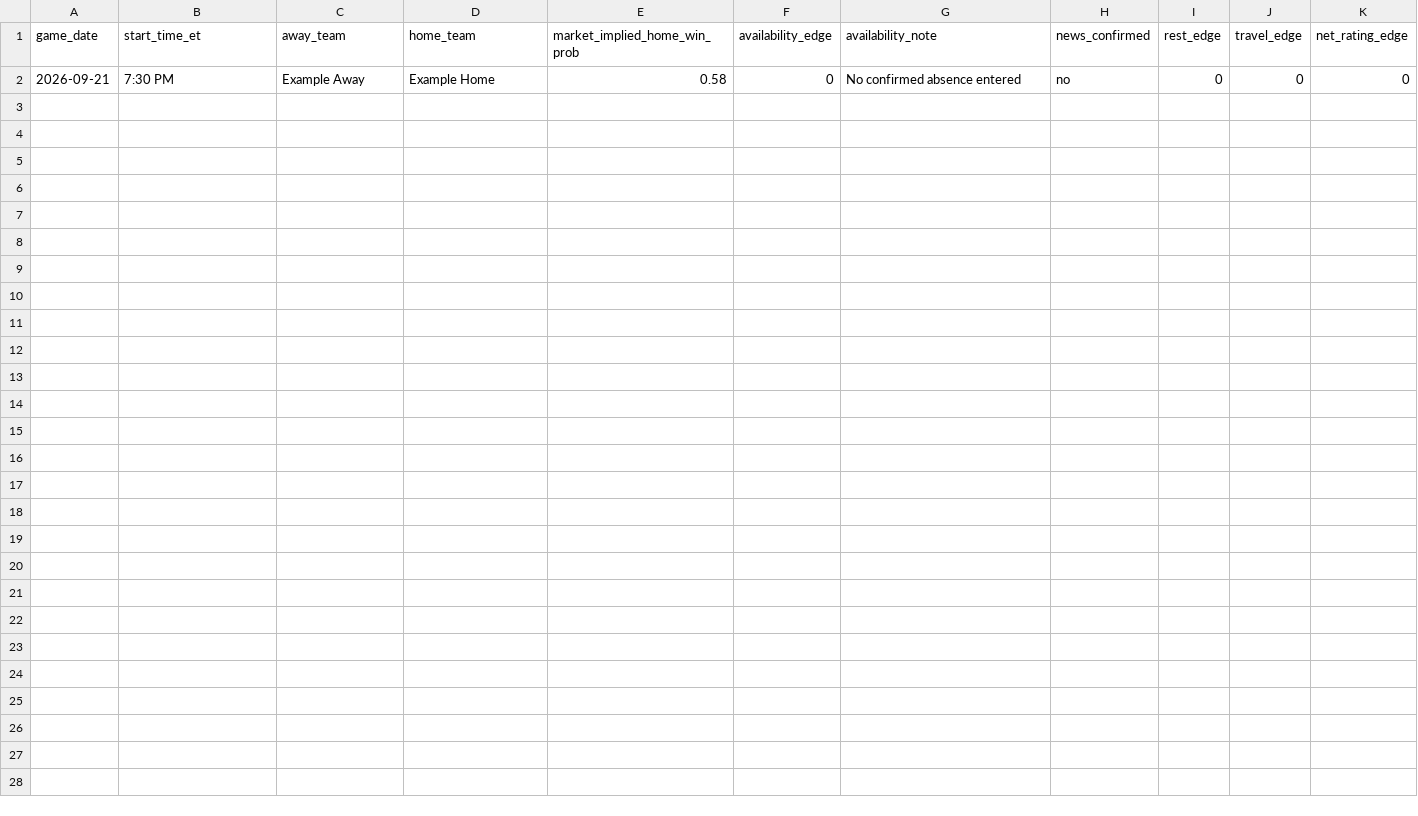
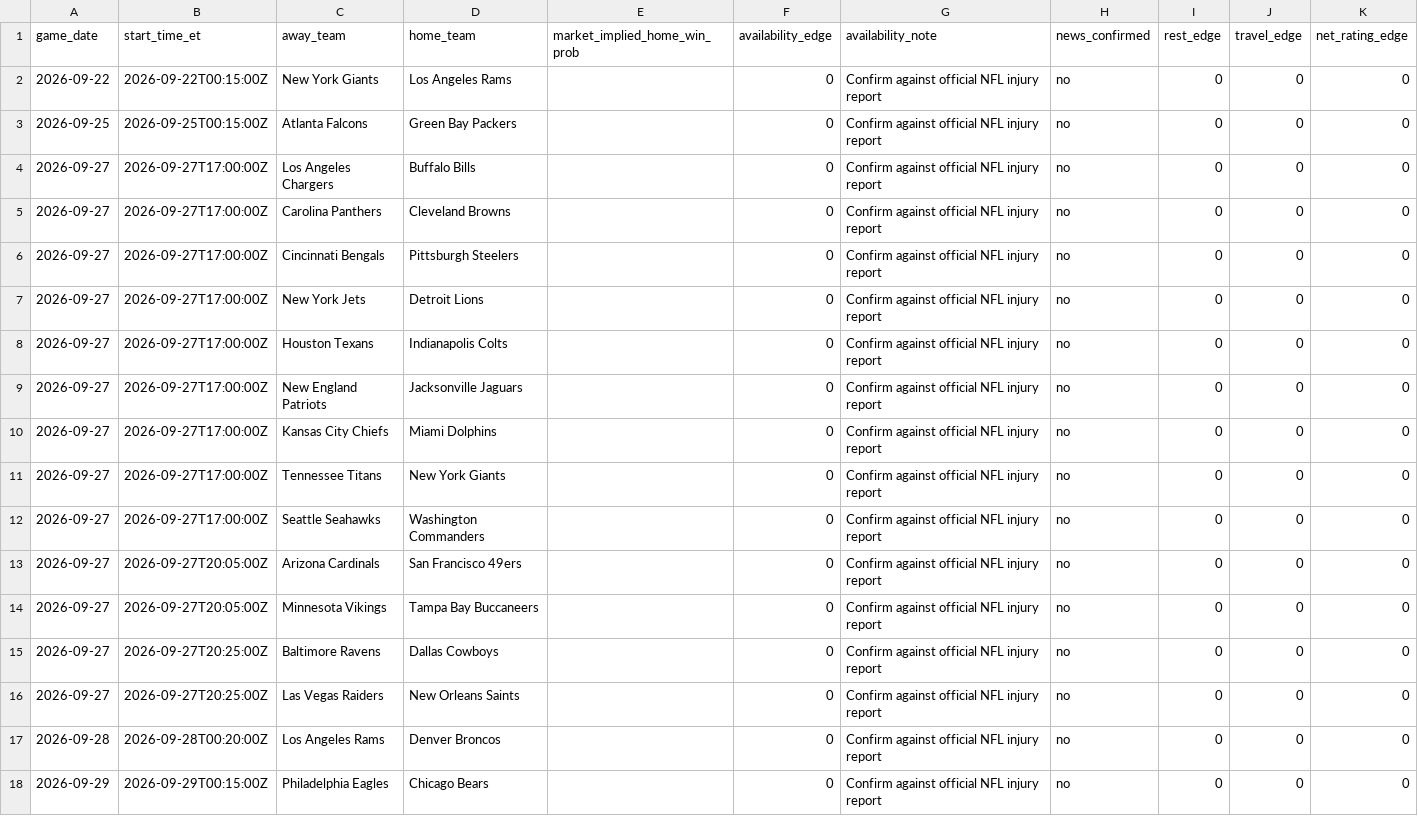
Before and after one commit to TbilKitty/Bets, a CSV file: data/daily_game_inputs.csv, drawn as a sheet.

```diff
--- a/data/daily_game_inputs.csv
+++ b/data/daily_game_inputs.csv
@@ -1,2 +1,18 @@
 game_date,start_time_et,away_team,home_team,market_implied_home_win_prob,availability_edge,availability_note,news_confirmed,rest_edge,travel_edge,net_rating_edge
-2026-09-21,7:30 PM,Example Away,Example Home,0.58,0,No confirmed absence entered,no,0,0,0
+2026-09-22,2026-09-22T00:15:00Z,New York Giants,Los Angeles Rams,,0,Confirm against official NFL injury report,no,0,0,0
+2026-09-25,2026-09-25T00:15:00Z,Atlanta Falcons,Green Bay Packers,,0,Confirm against official NFL injury report,no,0,0,0
+2026-09-27,2026-09-27T17:00:00Z,Los Angeles Chargers,Buffalo Bills,,0,Confirm against official NFL injury report,no,0,0,0
+2026-09-27,2026-09-27T17:00:00Z,Carolina Panthers,Cleveland Browns,,0,Confirm against official NFL injury report,no,0,0,0
+2026-09-27,2026-09-27T17:00:00Z,Cincinnati Bengals,Pittsburgh Steelers,,0,Confirm against official NFL injury report,no,0,0,0
+2026-09-27,2026-09-27T17:00:00Z,New York Jets,Detroit Lions,,0,Confirm against official NFL injury report,no,0,0,0
+2026-09-27,2026-09-27T17:00:00Z,Houston Texans,Indianapolis Colts,,0,Confirm against official NFL injury report,no,0,0,0
+2026-09-27,2026-09-27T17:00:00Z,New England Patriots,Jacksonville Jaguars,,0,Confirm against official NFL injury report,no,0,0,0
+2026-09-27,2026-09-27T17:00:00Z,Kansas City Chiefs,Miami Dolphins,,0,Confirm against official NFL injury report,no,0,0,0
+2026-09-27,2026-09-27T17:00:00Z,Tennessee Titans,New York Giants,,0,Confirm against official NFL injury report,no,0,0,0
+2026-09-27,2026-09-27T17:00:00Z,Seattle Seahawks,Washington Commanders,,0,Confirm against official NFL injury report,no,0,0,0
+2026-09-27,2026-09-27T20:05:00Z,Arizona Cardinals,San Francisco 49ers,,0,Confirm against official NFL injury report,no,0,0,0
+2026-09-27,2026-09-27T20:05:00Z,Minnesota Vikings,Tampa Bay Buccaneers,,0,Confirm against official NFL injury report,no,0,0,0
+2026-09-27,2026-09-27T20:25:00Z,Baltimore Ravens,Dallas Cowboys,,0,Confirm against official NFL injury report,no,0,0,0
+2026-09-27,2026-09-27T20:25:00Z,Las Vegas Raiders,New Orleans Saints,,0,Confirm against official NFL injury report,no,0,0,0
+2026-09-28,2026-09-28T00:20:00Z,Los Angeles Rams,Denver Broncos,,0,Confirm against official NFL injury report,no,0,0,0
+2026-09-29,2026-09-29T00:15:00Z,Philadelphia Eagles,Chicago Bears,,0,Confirm against official NFL injury report,no,0,0,0
```
Also changed, not shown: data/source_log.csv.
